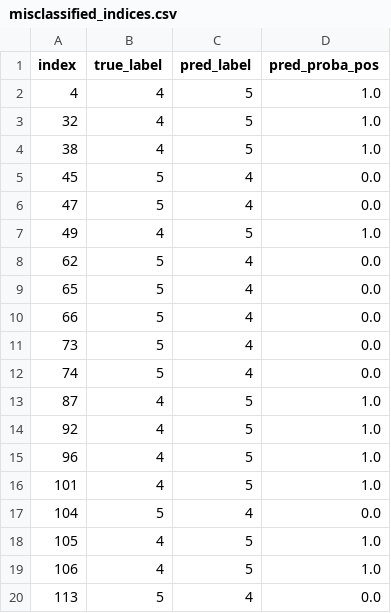
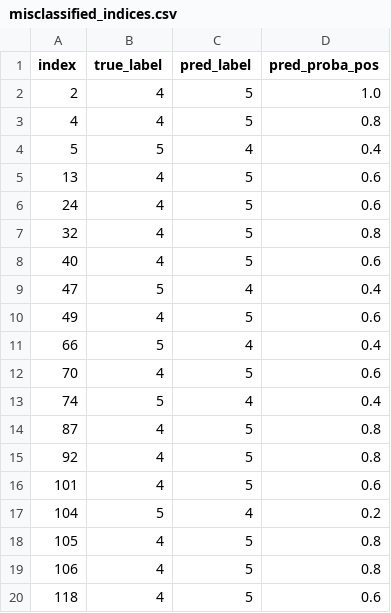
Before and after one commit to nojusta/machine-learning-labs, a CSV file: scripts/KNN/artifacts/full_features/misclassified_indices.csv, drawn as a sheet.

```diff
--- a/scripts/KNN/artifacts/full_features/misclassified_indices.csv
+++ b/scripts/KNN/artifacts/full_features/misclassified_indices.csv
@@ -1,20 +1,20 @@
 index,true_label,pred_label,pred_proba_pos
-4,4,5,1.0
-32,4,5,1.0
-38,4,5,1.0
-45,5,4,0.0
-47,5,4,0.0
-49,4,5,1.0
-62,5,4,0.0
-65,5,4,0.0
-66,5,4,0.0
-73,5,4,0.0
-74,5,4,0.0
-87,4,5,1.0
-92,4,5,1.0
-96,4,5,1.0
-101,4,5,1.0
-104,5,4,0.0
-105,4,5,1.0
-106,4,5,1.0
-113,5,4,0.0
+2,4,5,1.0
+4,4,5,0.8
+5,5,4,0.4
+13,4,5,0.6
+24,4,5,0.6
+32,4,5,0.8
+40,4,5,0.6
+47,5,4,0.4
+49,4,5,0.6
+66,5,4,0.4
+70,4,5,0.6
+74,5,4,0.4
+87,4,5,0.8
+92,4,5,0.8
+101,4,5,0.6
+104,5,4,0.2
+105,4,5,0.8
+106,4,5,0.8
+118,4,5,0.6
```
Also changed, not shown: scripts/KNN/artifacts/full_features/validation_metrics_per_k.csv, scripts/KNN/artifacts/tsne_2d/misclassified_indices.csv, 14 other files.
